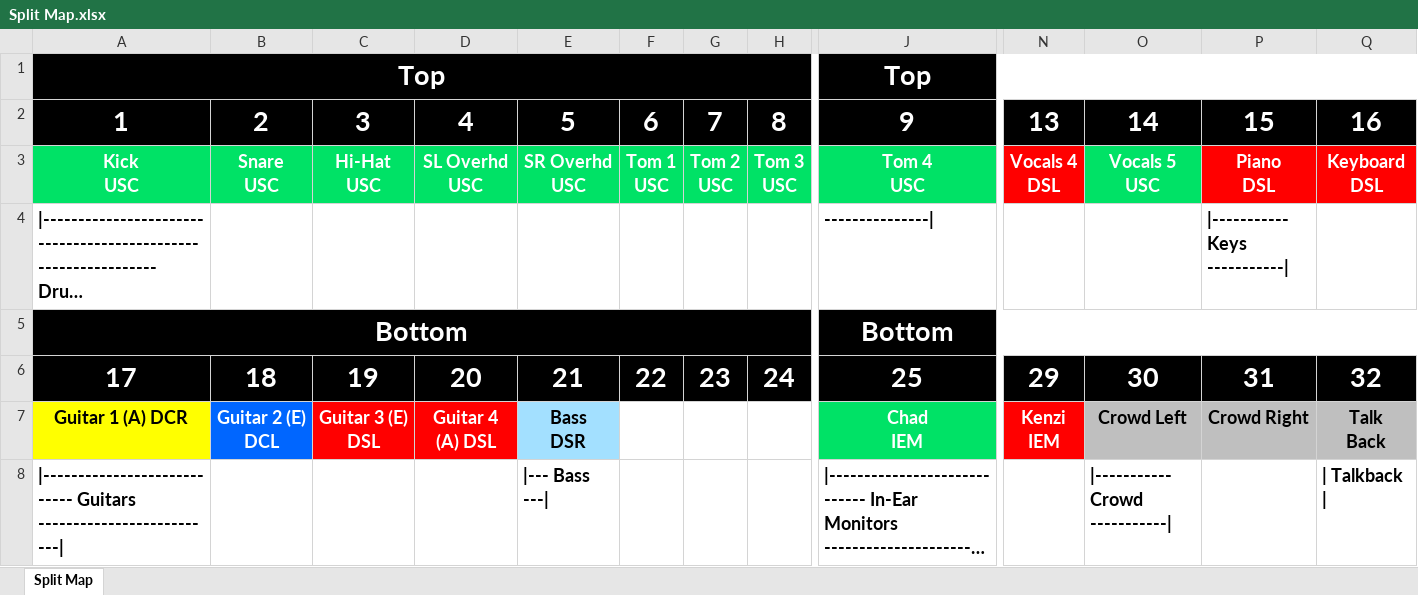
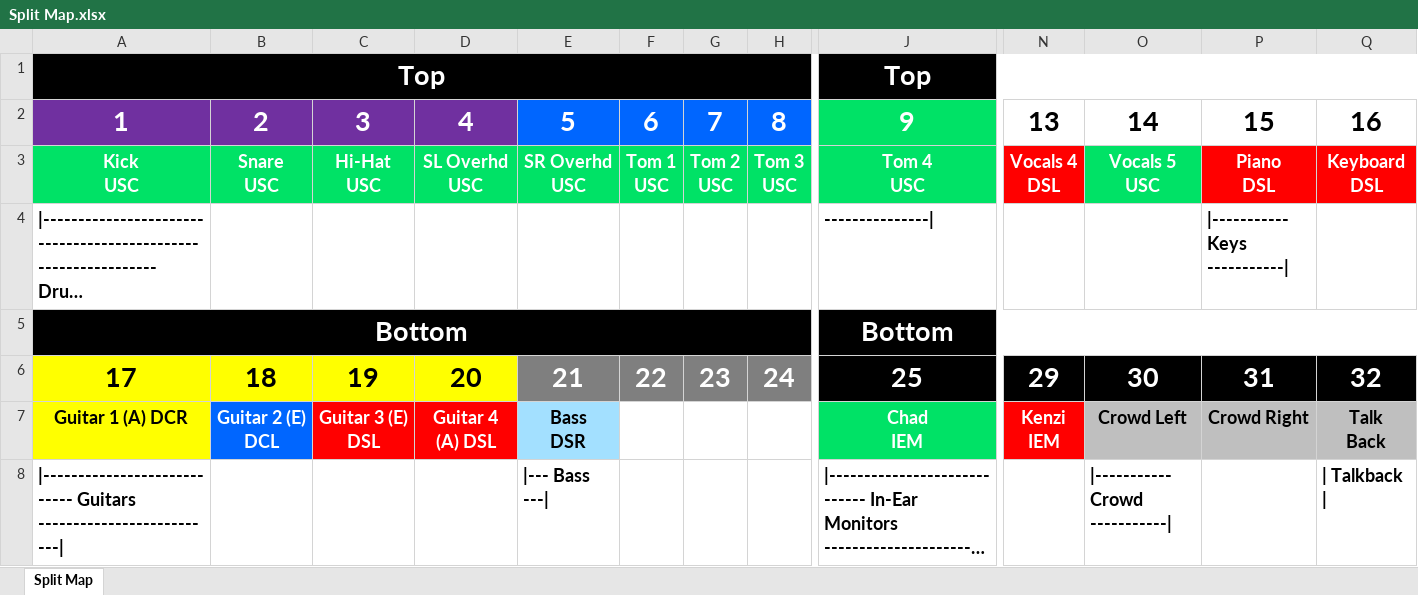
Before and after one commit to ThePerfectStrangers/TechnicalDocumentation, an Excel workbook: Input List/Full Band/Split Map.xlsx, sheet Split Map, drawn as a sheet; only a part is shown, gaps mark what is left out; long unchanged cells end in …; values as stored, in another font and other column widths than the file's, no borders; the diff covers the shown part only; the diff names each change by its address in the sheet, - before the commit and + after, or states it on an @@ line.

Commit message:
Enhance full band/split map workflow: add PNG export step and update README with modes and splitter assignments

```diff
--- a/Input List/Full Band/Split Map.xlsx (sheet Split Map)
+++ b/Input List/Full Band/Split Map.xlsx (sheet Split Map)
-A2:D2 fill: #000000
+A2:D2 fill: #7030A0
-E2:H2 fill: #000000
+E2:H2 fill: #0066FF
-J2 fill: #000000
+J2 fill: #00E266
@@ N2:Q2 text colour: #FFFFFF → black, fill: #000000 → none @@
@@ A6:D6 fill: #000000 → #FFFF00, text colour: #FFFFFF → black @@
-E6:H6 fill: #000000
+E6:H6 fill: #7F7F7F
```
Also changed, not shown: cell formats elsewhere in this sheet, 3 other files.
